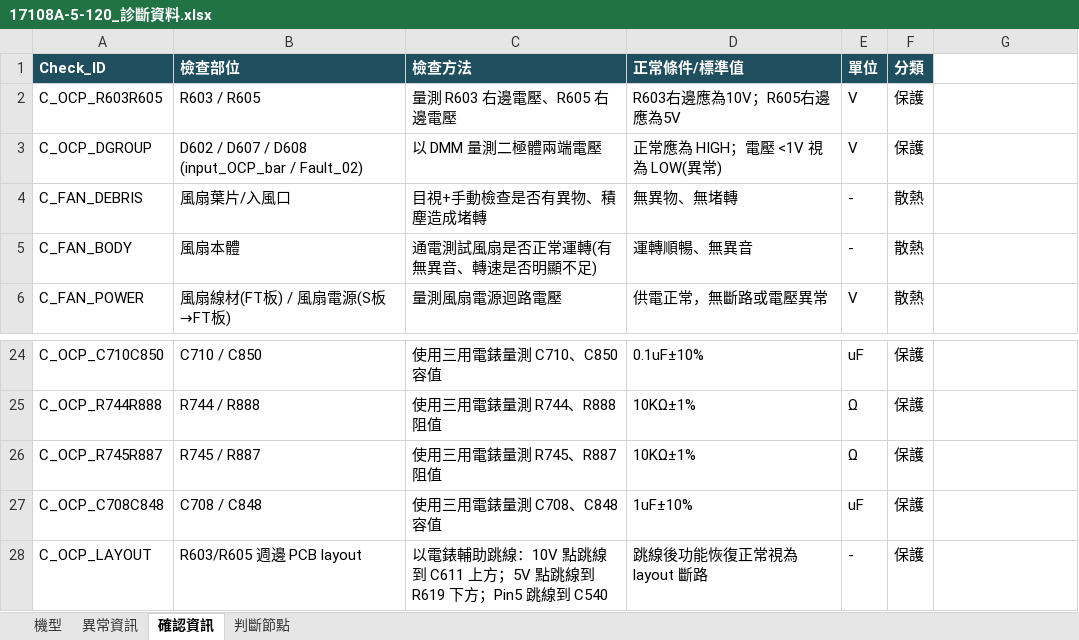
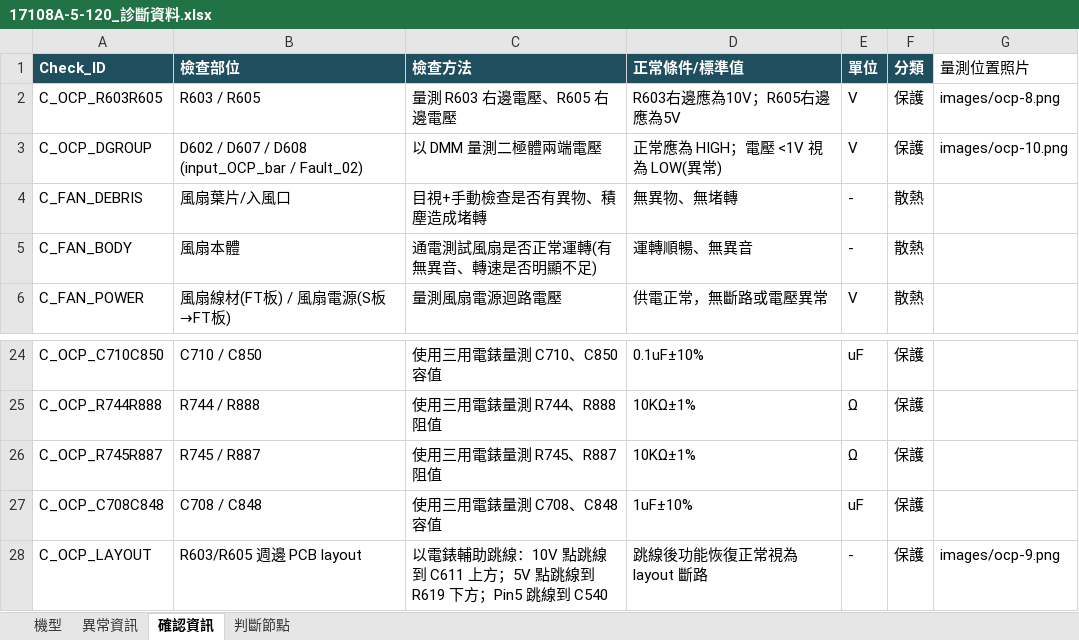
Before and after one commit to lee910637/ober-repair, an Excel workbook: authoring/17108A-5-120_診斷資料.xlsx, sheet 確認資訊, drawn as a sheet; only a part is shown, gaps mark what is left out; values as stored, in another font and other column widths than the file's, no borders; the diff names each change by its address in the sheet, - before the commit and + after, or states it on an @@ line.

```diff
--- a/authoring/17108A-5-120_診斷資料.xlsx (sheet 確認資訊)
+++ b/authoring/17108A-5-120_診斷資料.xlsx (sheet 確認資訊)
-G1: (empty)
+G1: 量測位置照片
-G2 (量測位置照片): (empty)
+G2 (量測位置照片): images/ocp-8.png
-G3 (量測位置照片): (empty)
+G3 (量測位置照片): images/ocp-10.png
-G28 (量測位置照片): (empty)
+G28 (量測位置照片): images/ocp-9.png
```
Also changed, not shown: 9 other files.
